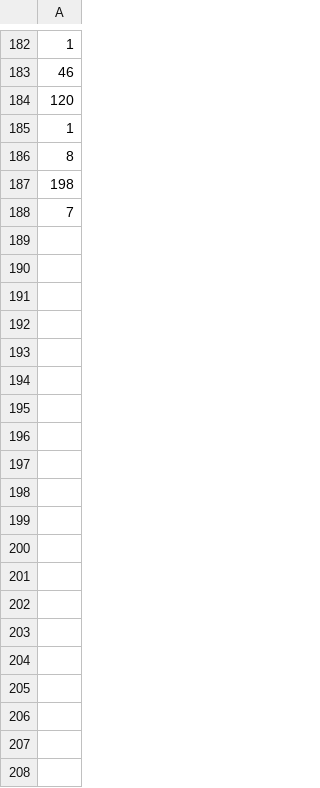
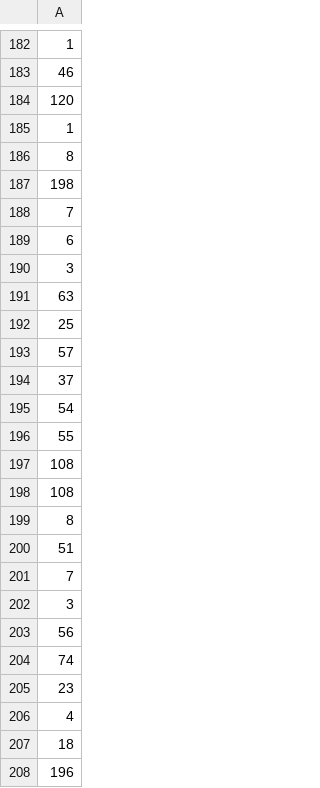
Before and after one commit to JJ/literaturame, a CSV file: data/software/lines_fission_4-py go js md.csv, drawn as a sheet; only a part is shown, gaps mark what is left out; the diff covers the shown part only; the diff names each change by its address in the sheet, - before the commit and + after, or states it on an @@ line.

Commit message:
Updates data

```diff
--- a/data/software/lines_fission_4-py go js md.csv
+++ b/data/software/lines_fission_4-py go js md.csv
+row 189: 6
+row 190: 3
+row 191: 63
+row 192: 25
+row 193: 57
+row 194: 37
+row 195: 54
+row 196: 55
+row 197: 108
+row 198: 108
+row 199: 8
+row 200: 51
+row 201: 7
+row 202: 3
+row 203: 56
+row 204: 74
+row 205: 23
+row 206: 4
+row 207: 18
+row 208: 196
```
Also changed, not shown: 26 added rows elsewhere in this file.
